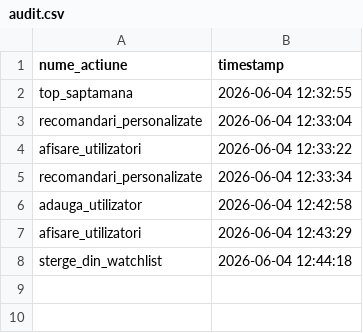
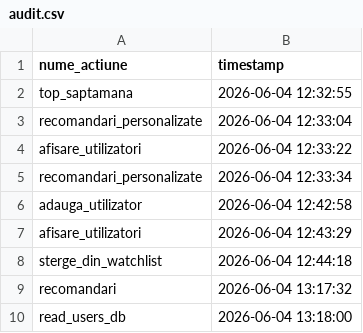
Before and after one commit to claudiacazacu/TVtime, a CSV file: data/audit.csv, drawn as a sheet; the diff names each change by its address in the sheet, - before the commit and + after, or states it on an @@ line.

```diff
--- a/data/audit.csv
+++ b/data/audit.csv
+row 9: recomandari | 2026-06-04 13:17:32
+row 10: read_users_db | 2026-06-04 13:18:00
```
Also changed, not shown: 2 other files.
